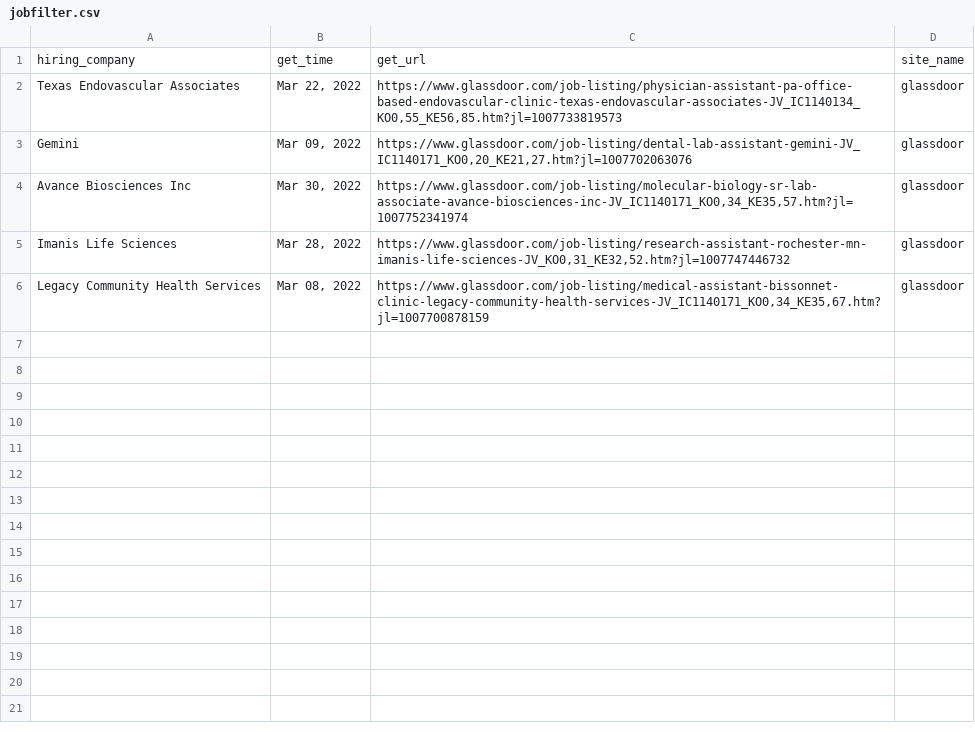
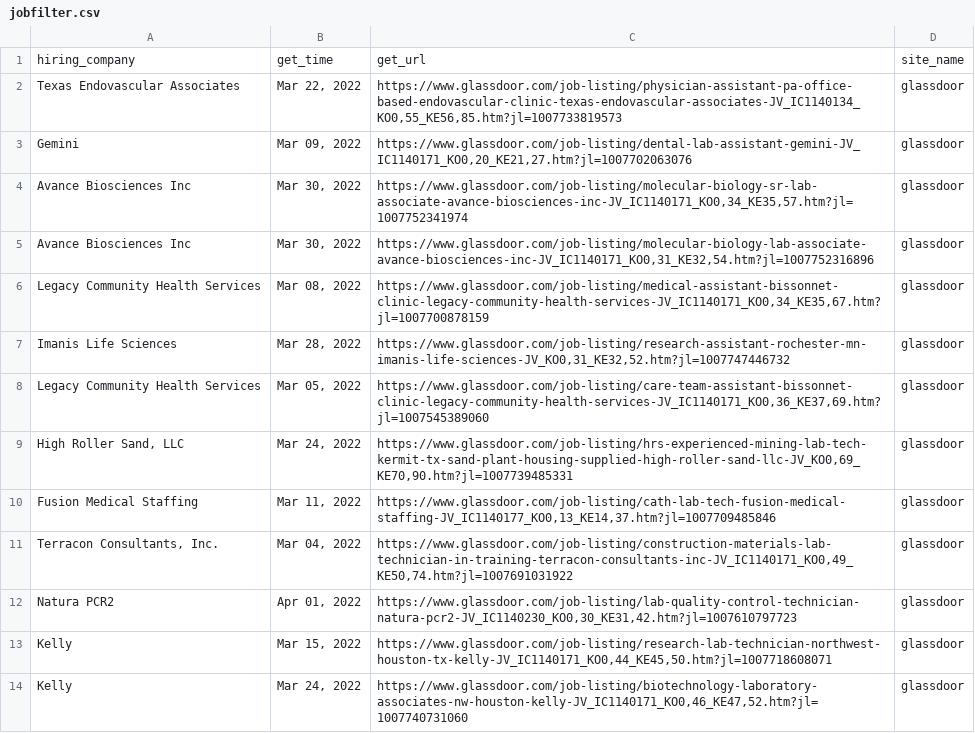
Before and after one commit to Nllii/jobfilter, a CSV file: jobfilter.csv, drawn as a sheet; only a part is shown; the diff covers the shown part only.

```diff
--- a/jobfilter.csv
+++ b/jobfilter.csv
@@ -4,3 +4,11 @@ Gemini,"Mar 09, 2022","https://www.glassdoor.com/job-listing/dental-lab-assistan
 Avance Biosciences Inc,"Mar 30, 2022","https://www.glassdoor.com/job-listing/molecular-biology-sr-lab-associate-avance-biosciences-inc-JV_IC1140171_KO0,34_KE35,57.htm?jl=1007752341974",glassdoor
+Avance Biosciences Inc,"Mar 30, 2022","https://www.glassdoor.com/job-listing/molecular-biology-lab-associate-avance-biosciences-inc-JV_IC1140171_KO0,31_KE32,54.htm?jl=1007752316896",glassdoor
+Legacy Community Health Services,"Mar 08, 2022","https://www.glassdoor.com/job-listing/medical-assistant-bissonnet-clinic-legacy-community-health-services-JV_IC1140171_KO0,34_KE35,67.htm?jl=1007700878159",glassdoor
 Imanis Life Sciences,"Mar 28, 2022","https://www.glassdoor.com/job-listing/research-assistant-rochester-mn-imanis-life-sciences-JV_KO0,31_KE32,52.htm?jl=1007747446732",glassdoor
-Legacy Community Health Services,"Mar 08, 2022","https://www.glassdoor.com/job-listing/medical-assistant-bissonnet-clinic-legacy-community-health-services-JV_IC1140171_KO0,34_KE35,67.htm?jl=1007700878159",glassdoor
+Legacy Community Health Services,"Mar 05, 2022","https://www.glassdoor.com/job-listing/care-team-assistant-bissonnet-clinic-legacy-community-health-services-JV_IC1140171_KO0,36_KE37,69.htm?jl=1007545389060",glassdoor
+"High Roller Sand, LLC","Mar 24, 2022","https://www.glassdoor.com/job-listing/hrs-experienced-mining-lab-tech-kermit-tx-sand-plant-housing-supplied-high-roller-sand-llc-JV_KO0,69_KE70,90.htm?jl=1007739485331",glassdoor
+Fusion Medical Staffing,"Mar 11, 2022","https://www.glassdoor.com/job-listing/cath-lab-tech-fusion-medical-staffing-JV_IC1140177_KO0,13_KE14,37.htm?jl=1007709485846",glassdoor
+"Terracon Consultants, Inc.","Mar 04, 2022","https://www.glassdoor.com/job-listing/construction-materials-lab-technician-in-training-terracon-consultants-inc-JV_IC1140171_KO0,49_KE50,74.htm?jl=1007691031922",glassdoor
+Natura PCR2,"Apr 01, 2022","https://www.glassdoor.com/job-listing/lab-quality-control-technician-natura-pcr2-JV_IC1140230_KO0,30_KE31,42.htm?jl=1007610797723",glassdoor
+Kelly,"Mar 15, 2022","https://www.glassdoor.com/job-listing/research-lab-technician-northwest-houston-tx-kelly-JV_IC1140171_KO0,44_KE45,50.htm?jl=1007718608071",glassdoor
+Kelly,"Mar 24, 2022","https://www.glassdoor.com/job-listing/biotechnology-laboratory-associates-nw-houston-kelly-JV_IC1140171_KO0,46_KE47,52.htm?jl=1007740731060",glassdoor
```
Also changed, not shown: 20 added rows elsewhere in this file, 4 other files.
